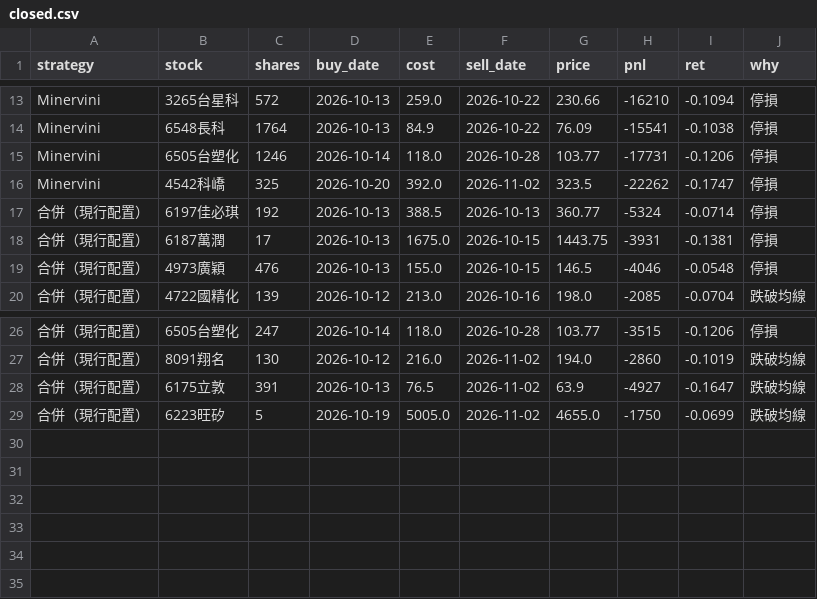
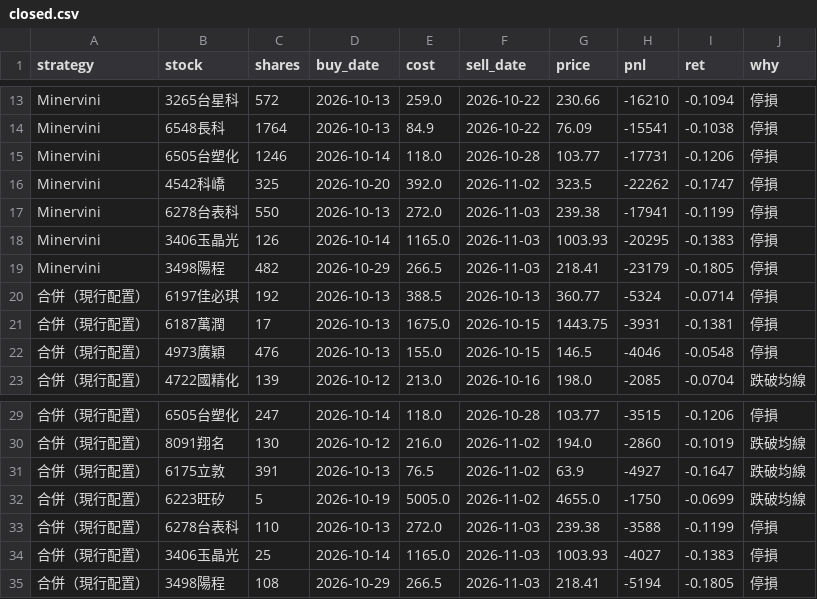
Before and after one commit to selfuse20261001-cell/PTEST, a CSV file: tw/closed.csv, drawn as a sheet; only a part is shown, gaps mark what is left out.

```diff
--- a/tw/closed.csv
+++ b/tw/closed.csv
@@ -16,2 +16,5 @@ Minervini,6505台塑化,1246,2026-10-14,118.0,2026-10-28,103.77,-17731,-0.1206,
 Minervini,4542科嶠,325,2026-10-20,392.0,2026-11-02,323.5,-22262,-0.1747,停損
+Minervini,6278台表科,550,2026-10-13,272.0,2026-11-03,239.38,-17941,-0.1199,停損
+Minervini,3406玉晶光,126,2026-10-14,1165.0,2026-11-03,1003.93,-20295,-0.1383,停損
+Minervini,3498陽程,482,2026-10-29,266.5,2026-11-03,218.41,-23179,-0.1805,停損
 合併（現行配置）,6197佳必琪,192,2026-10-13,388.5,2026-10-13,360.77,-5324,-0.0714,停損
@@ -29 +32,4 @@ Minervini,4542科嶠,325,2026-10-20,392.0,2026-11-02,323.5,-22262,-0.1747,停損
 合併（現行配置）,6223旺矽,5,2026-10-19,5005.0,2026-11-02,4655.0,-1750,-0.0699,跌破均線
+合併（現行配置）,6278台表科,110,2026-10-13,272.0,2026-11-03,239.38,-3588,-0.1199,停損
+合併（現行配置）,3406玉晶光,25,2026-10-14,1165.0,2026-11-03,1003.93,-4027,-0.1383,停損
+合併（現行配置）,3498陽程,108,2026-10-29,266.5,2026-11-03,218.41,-5194,-0.1805,停損
```
Also changed, not shown: tw/eq.csv, tw/pos.csv, 10 other files.
